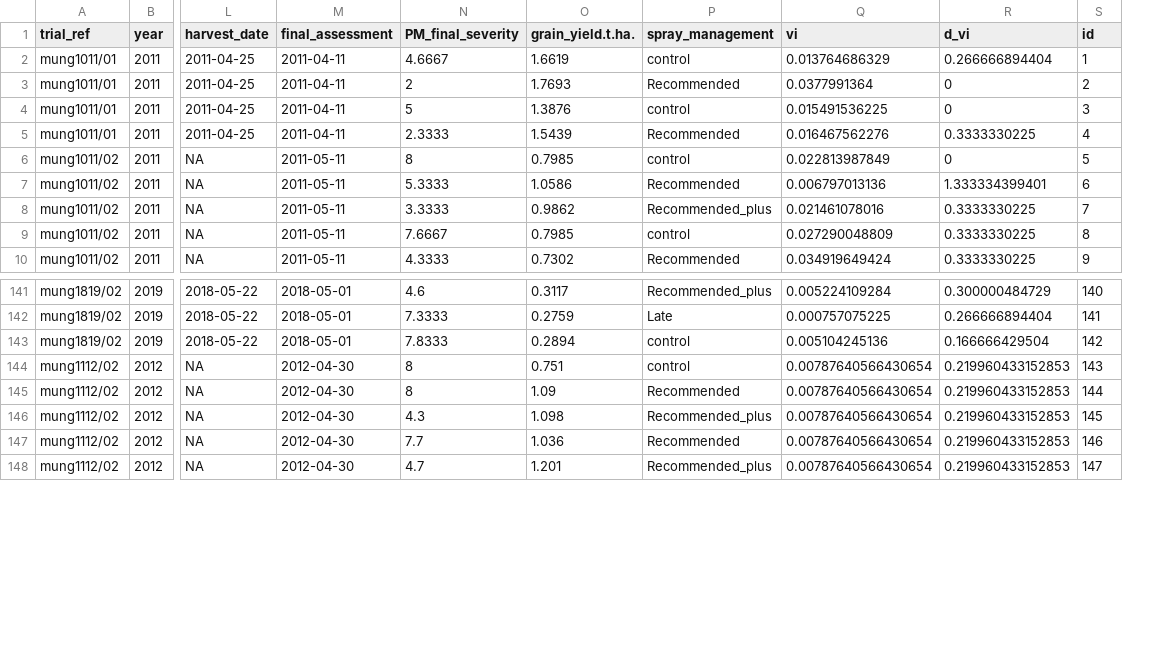
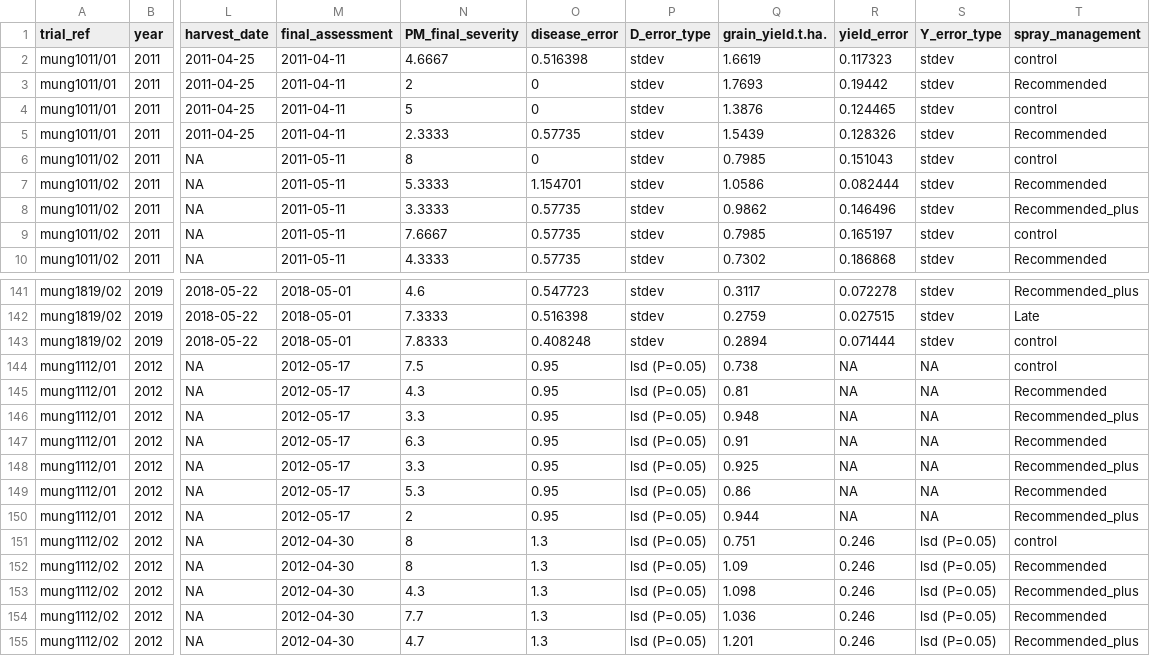
Before and after one commit to openplantpathology/Mungbean_PM, a CSV file: cache/PM_MB_clean_data.csv, drawn as a sheet; only a part is shown, gaps mark what is left out; removed rows and columns are numbered as before the commit, all else as after; rows hold the shown columns only; the diff names each change by its address in the sheet, - before the commit and + after, or states it on an @@ line.

```diff
--- a/cache/PM_MB_clean_data.csv
+++ b/cache/PM_MB_clean_data.csv
+column O (disease_error), rows 2-10: 0.516398 | 0 | 0 | 0.57735 | 0 | 1.154701 | 0.57735 | 0.57735 | 0.57735; rows 141-143: 0.547723 | 0.516398 | 0.408248; rows 151-155: all 1.3
+column P (D_error_type), rows 2-10: all stdev; rows 141-143: all stdev; rows 151-155: all lsd (P=0.05)
+column R (yield_error), rows 2-10: 0.117323 | 0.19442 | 0.124465 | 0.128326 | 0.151043 | 0.082444 | 0.146496 | 0.165197 | 0.186868; rows 141-143: 0.072278 | 0.027515 | 0.071444; rows 151-155: all 0.246
+column S (Y_error_type), rows 2-10: all stdev; rows 141-143: all stdev; rows 151-155: all lsd (P=0.05)
-column Q (vi), rows 2-10: 0.013764686329 | 0.0377991364 | 0.015491536225 | 0.016467562276 | 0.022813987849 | 0.006797013136 | 0.021461078016 | 0.027290048809 | 0.034919649424; rows 141-148: 0.005224109284 | 0.000757075225 | 0.005104245136 | 0.00787640566430654 | 0.00787640566430654 | 0.00787640566430654 | 0.00787640566430654 | 0.00787640566430654
-column R (d_vi), rows 2-10: 0.266666894404 | 0 | 0 | 0.3333330225 | 0 | 1.333334399401 | 0.3333330225 | 0.3333330225 | 0.3333330225; rows 141-148: 0.300000484729 | 0.266666894404 | 0.166666429504 | 0.219960433152853 | 0.219960433152853 | 0.219960433152853 | 0.219960433152853 | 0.219960433152853
-column S (id), rows 2-10: 1 | 2 | 3 | 4 | 5 | 6 | 7 | 8 | 9; rows 141-148: 140 | 141 | 142 | 143 | 144 | 145 | 146 | 147
+row 144: mung1112/01 | 2012 | NA | 2012-05-17 | 7.5 | 0.95 | lsd (P=0.05) | 0.738 | NA | NA | control
+row 145: mung1112/01 | 2012 | NA | 2012-05-17 | 4.3 | 0.95 | lsd (P=0.05) | 0.81 | NA | NA | Recommended
+row 146: mung1112/01 | 2012 | NA | 2012-05-17 | 3.3 | 0.95 | lsd (P=0.05) | 0.948 | NA | NA | Recommended_plus
+row 147: mung1112/01 | 2012 | NA | 2012-05-17 | 6.3 | 0.95 | lsd (P=0.05) | 0.91 | NA | NA | Recommended
+row 148: mung1112/01 | 2012 | NA | 2012-05-17 | 3.3 | 0.95 | lsd (P=0.05) | 0.925 | NA | NA | Recommended_plus
+row 149: mung1112/01 | 2012 | NA | 2012-05-17 | 5.3 | 0.95 | lsd (P=0.05) | 0.86 | NA | NA | Recommended
+row 150: mung1112/01 | 2012 | NA | 2012-05-17 | 2 | 0.95 | lsd (P=0.05) | 0.944 | NA | NA | Recommended_plus
```
Also changed, not shown: 2 other files.
